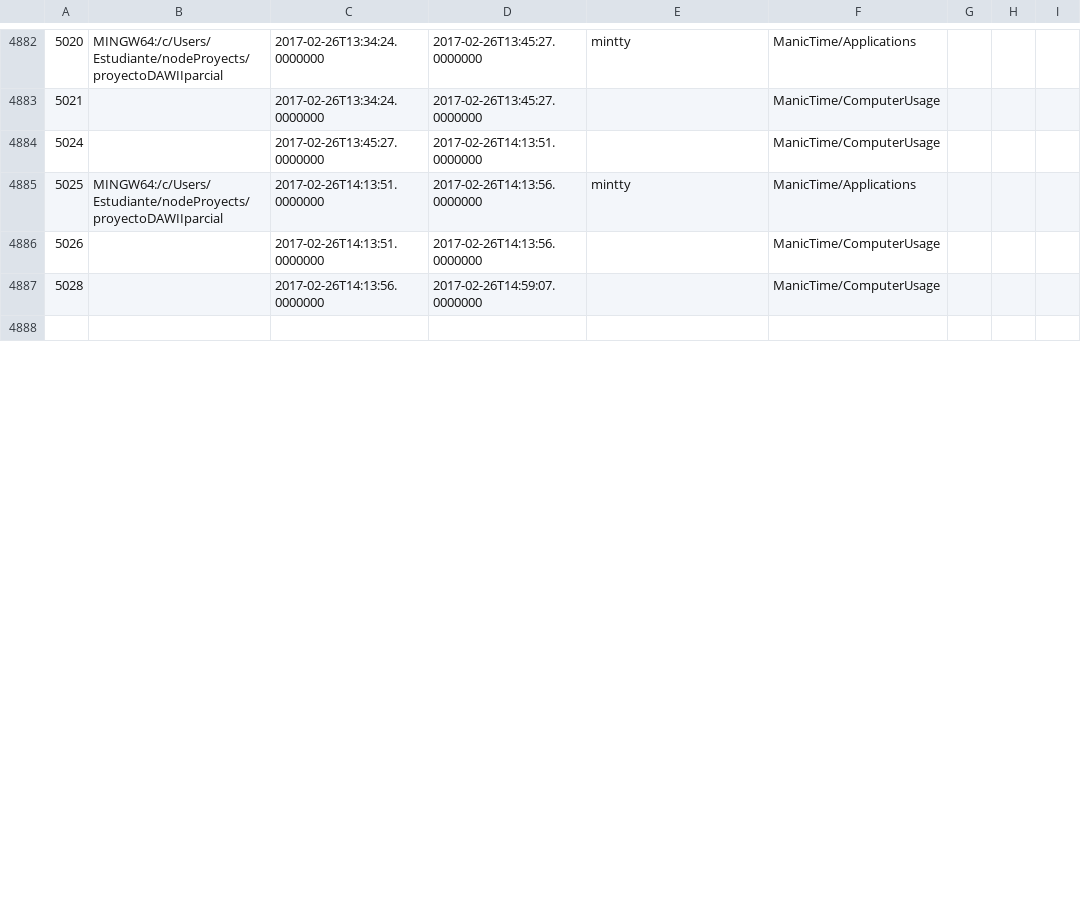
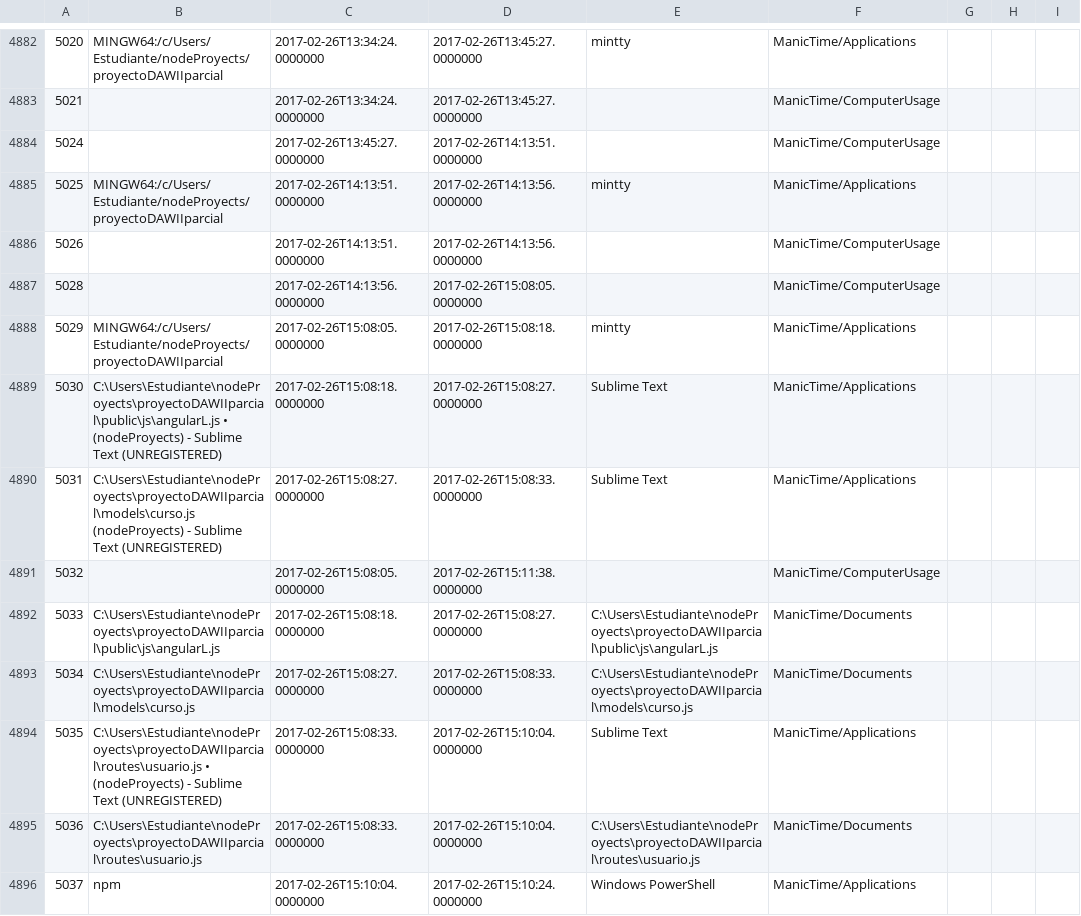
Before and after one commit to LeoEras/MTB, a CSV file: output18.csv, drawn as a sheet; only a part is shown, gaps mark what is left out; the shorter side is filled out with more unchanged rows; the diff covers the shown part only; the diff names each change by its address in the sheet, - before the commit and + after, or states it on an @@ line.

Commit message:
Update

```diff
--- a/output18.csv
+++ b/output18.csv
-D4887: 2017-02-26T14:59:07.0000000
+D4887: 2017-02-26T15:08:05.0000000
+row 4888: 5029 | MINGW64:/c/Users/Estudiante/nodeProyects/proyectoDAWIIparcial | 2017-02-26T15:08:05.0000000 | 2017-02-26T15:08:18.0000000 | mintty | ManicTime/Applications
+row 4889: 5030 | C:\Users\Estudiante\nodeProyects\proyectoDAWIIparcial\public\js\angularL.js • (nodeProyects) - Sublime Text (UNREGISTERED) | 2017-02-26T15:08:18.0000000 | 2017-02-26T15:08:27.0000000 | Sublime Text | ManicTime/Applications
+row 4890: 5031 | C:\Users\Estudiante\nodeProyects\proyectoDAWIIparcial\models\curso.js (nodeProyects) - Sublime Text (UNREGISTERED) | 2017-02-26T15:08:27.0000000 | 2017-02-26T15:08:33.0000000 | Sublime Text | ManicTime/Applications
+row 4891: 5032 |  | 2017-02-26T15:08:05.0000000 | 2017-02-26T15:11:38.0000000 |  | ManicTime/ComputerUsage
+row 4892: 5033 | C:\Users\Estudiante\nodeProyects\proyectoDAWIIparcial\public\js\angularL.js | 2017-02-26T15:08:18.0000000 | 2017-02-26T15:08:27.0000000 | C:\Users\Estudiante\nodeProyects\proyectoDAWIIparcial\public\js\angularL.js | ManicTime/Documents
+row 4893: 5034 | C:\Users\Estudiante\nodeProyects\proyectoDAWIIparcial\models\curso.js | 2017-02-26T15:08:27.0000000 | 2017-02-26T15:08:33.0000000 | C:\Users\Estudiante\nodeProyects\proyectoDAWIIparcial\models\curso.js | ManicTime/Documents
+row 4894: 5035 | C:\Users\Estudiante\nodeProyects\proyectoDAWIIparcial\routes\usuario.js • (nodeProyects) - Sublime Text (UNREGISTERED) | 2017-02-26T15:08:33.0000000 | 2017-02-26T15:10:04.0000000 | Sublime Text | ManicTime/Applications
+row 4895: 5036 | C:\Users\Estudiante\nodeProyects\proyectoDAWIIparcial\routes\usuario.js | 2017-02-26T15:08:33.0000000 | 2017-02-26T15:10:04.0000000 | C:\Users\Estudiante\nodeProyects\proyectoDAWIIparcial\routes\usuario.js | ManicTime/Documents
+row 4896: 5037 | npm | 2017-02-26T15:10:04.0000000 | 2017-02-26T15:10:24.0000000 | Windows PowerShell | ManicTime/Applications
```
Also changed, not shown: 7 added rows and row numbers in column A elsewhere in this file.
